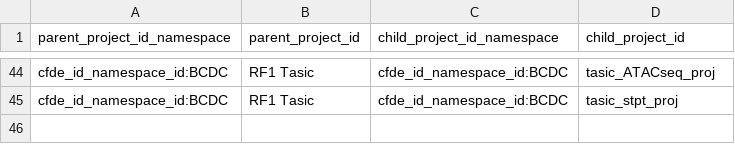
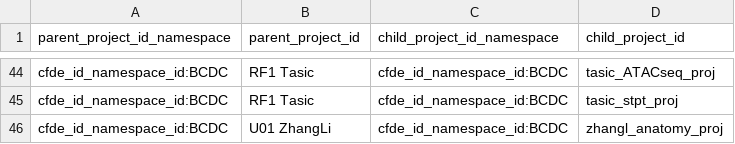
Before and after one commit to carolth/BCDC-Metadata, a TSV file: tsvs/project_in_project.tsv, drawn as a sheet; only a part is shown, gaps mark what is left out; the diff names each change by its address in the sheet, - before the commit and + after, or states it on an @@ line.

```diff
--- a/tsvs/project_in_project.tsv
+++ b/tsvs/project_in_project.tsv
+row 46: cfde_id_namespace_id:BCDC | U01 ZhangLi | cfde_id_namespace_id:BCDC | zhangl_anatomy_proj
```
Also changed, not shown: tsvs/collection.tsv, tsvs/project.tsv, 5 other files.
